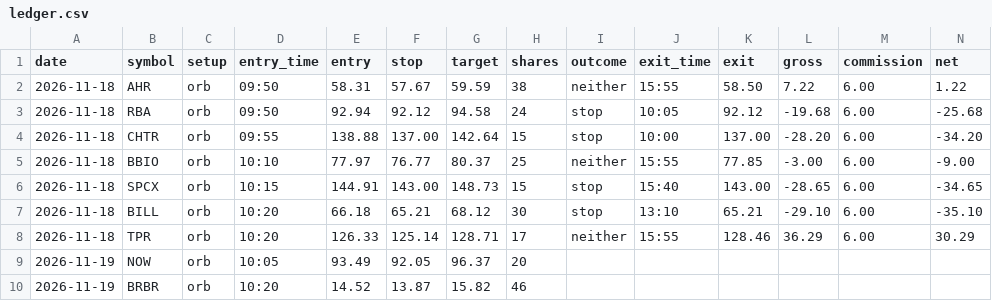
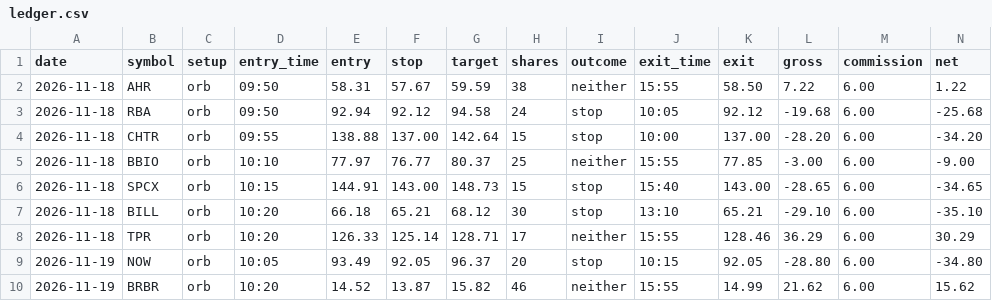
Before and after one commit to engsarahabdulaziz-beep/day-trader-skill, a CSV file: paper/ledger.csv, drawn as a sheet.

```diff
--- a/paper/ledger.csv
+++ b/paper/ledger.csv
@@ -8,3 +8,3 @@ date,symbol,setup,entry_time,entry,stop,target,shares,outcome,exit_time,exit,gro
 2026-11-18,TPR,orb,10:20,126.33,125.14,128.71,17,neither,15:55,128.46,36.29,6.00,30.29
-2026-11-19,NOW,orb,10:05,93.49,92.05,96.37,20,,,,,,
-2026-11-19,BRBR,orb,10:20,14.52,13.87,15.82,46,,,,,,
+2026-11-19,NOW,orb,10:05,93.49,92.05,96.37,20,stop,10:15,92.05,-28.80,6.00,-34.80
+2026-11-19,BRBR,orb,10:20,14.52,13.87,15.82,46,neither,15:55,14.99,21.62,6.00,15.62
```
Also changed, not shown: paper/swing.csv.
